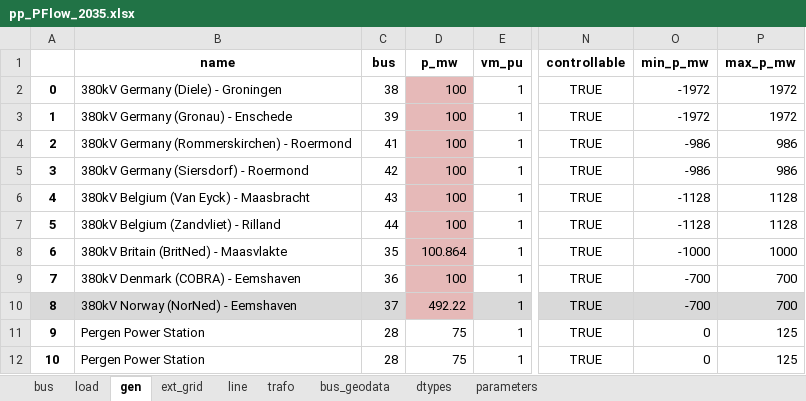
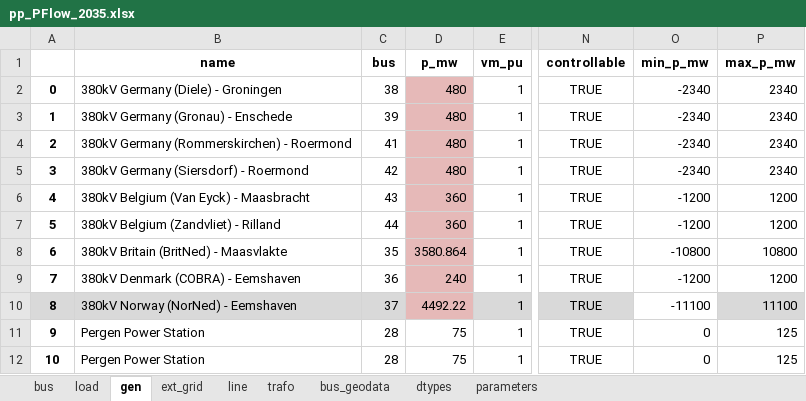
Before and after one commit to Pjotrhee/HPvanRhee_MScThesis_Documentation, an Excel workbook: PFlow_2035/pp_PFlow_2035.xlsx, sheet gen, drawn as a sheet; only a part is shown, gaps mark what is left out; values as stored, in another font and other column widths than the file's, no borders; the diff names each change by its address in the sheet, - before the commit and + after, or states it on an @@ line.

```diff
--- a/PFlow_2035/pp_PFlow_2035.xlsx (sheet gen)
+++ b/PFlow_2035/pp_PFlow_2035.xlsx (sheet gen)
-D2:D5 (p_mw): 100
+D2:D5 (p_mw): 480
-O2:O3 (min_p_mw): -1972
+O2:O3 (min_p_mw): -2340
-P2:P3 (max_p_mw): 1972
+P2:P3 (max_p_mw): 2340
-O4:O5 (min_p_mw): -986
+O4:O5 (min_p_mw): -2340
-P4:P5 (max_p_mw): 986
+P4:P5 (max_p_mw): 2340
-D6:D7 (p_mw): 100
+D6:D7 (p_mw): 360
-O6:O7 (min_p_mw): -1128
+O6:O7 (min_p_mw): -1200
-P6:P7 (max_p_mw): 1128
+P6:P7 (max_p_mw): 1200
-D8 (p_mw): 100.864
+D8 (p_mw): 3580.864
-O8 (min_p_mw): -1000
+O8 (min_p_mw): -10800
-P8 (max_p_mw): 1000
+P8 (max_p_mw): 10800
-D9 (p_mw): 100
+D9 (p_mw): 240
-O9 (min_p_mw): -700
+O9 (min_p_mw): -1200
-P9 (max_p_mw): 700
+P9 (max_p_mw): 1200
-D10 (p_mw): 492.22
+D10 (p_mw): 4492.22
-O10 (min_p_mw): -700
+O10 (min_p_mw): -11100
-O10 fill: #D9D9D9
+O10 fill: none
-P10 (max_p_mw): 700
+P10 (max_p_mw): 11100
```
Also changed, not shown: sheet load, sheet ext_grid, PFlow_2035/andes_PFlow_2035.xlsx, 1 other file.
